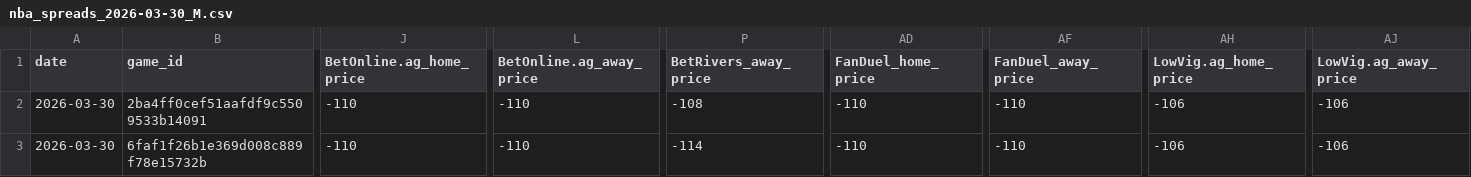
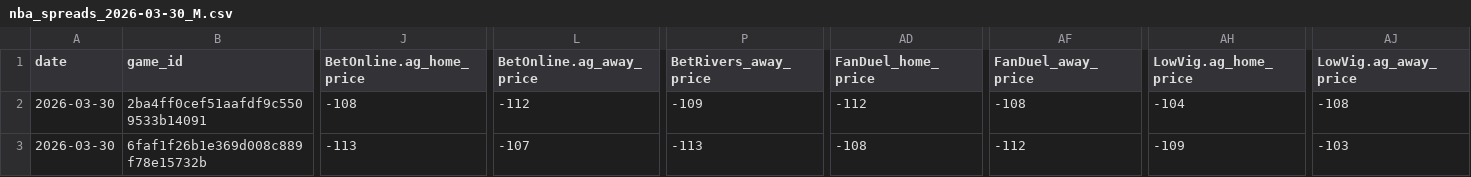
Before and after one commit to Grundulate/nba_odds_daily, a CSV file: data/nba_spreads_2026-03-30_M.csv, drawn as a sheet; only a part is shown, gaps mark what is left out; the diff covers the shown part only; the diff names each change by its address in the sheet, - before the commit and + after, or states it on an @@ line.

```diff
--- a/data/nba_spreads_2026-03-30_M.csv
+++ b/data/nba_spreads_2026-03-30_M.csv
-J2 (BetOnline.ag_home_price): -110
+J2 (BetOnline.ag_home_price): -108
-L2 (BetOnline.ag_away_price): -110
+L2 (BetOnline.ag_away_price): -112
-P2 (BetRivers_away_price): -108
+P2 (BetRivers_away_price): -109
-AD2 (FanDuel_home_price): -110
+AD2 (FanDuel_home_price): -112
-AF2 (FanDuel_away_price): -110
+AF2 (FanDuel_away_price): -108
-AH2 (LowVig.ag_home_price): -106
+AH2 (LowVig.ag_home_price): -104
-AJ2 (LowVig.ag_away_price): -106
+AJ2 (LowVig.ag_away_price): -108
-J3 (BetOnline.ag_home_price): -110
+J3 (BetOnline.ag_home_price): -113
-L3 (BetOnline.ag_away_price): -110
+L3 (BetOnline.ag_away_price): -107
-P3 (BetRivers_away_price): -114
+P3 (BetRivers_away_price): -113
-AD3 (FanDuel_home_price): -110
+AD3 (FanDuel_home_price): -108
-AF3 (FanDuel_away_price): -110
+AF3 (FanDuel_away_price): -112
-AH3 (LowVig.ag_home_price): -106
+AH3 (LowVig.ag_home_price): -109
-AJ3 (LowVig.ag_away_price): -106
+AJ3 (LowVig.ag_away_price): -103
```
Also changed, not shown: 123 edited cells elsewhere in this file.
